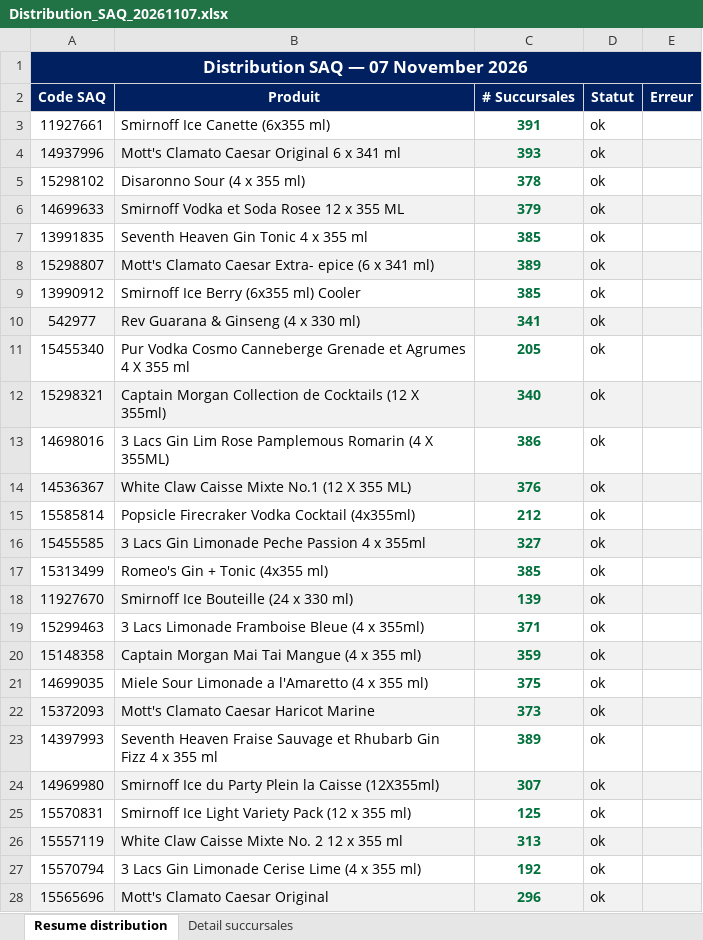
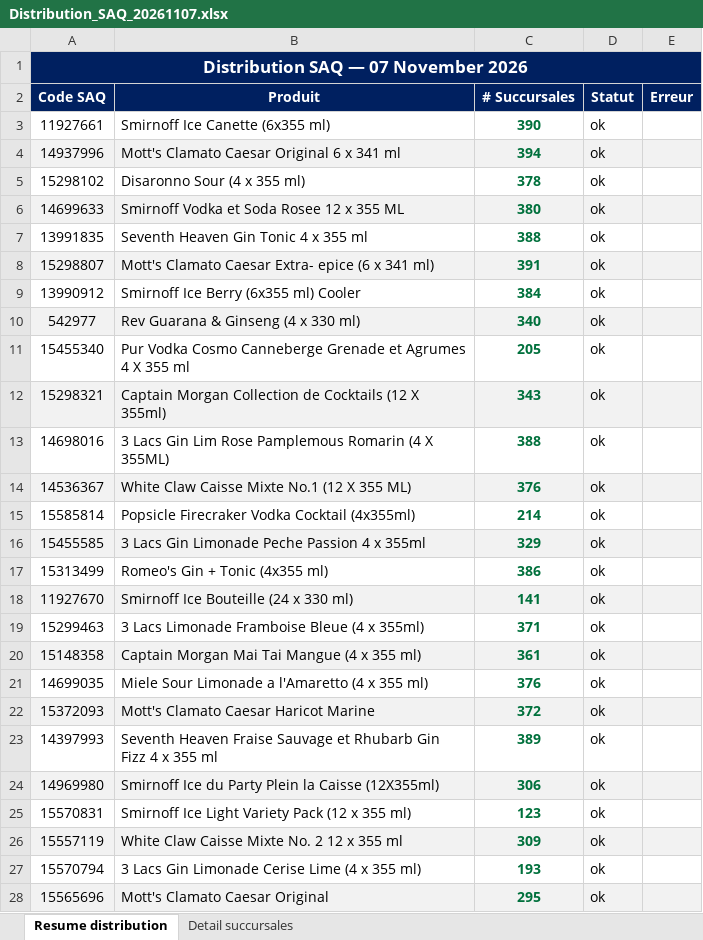
Before and after one commit to Hugish32/spif-dashboard, an Excel workbook: Distribution_SAQ_20261107.xlsx, sheet Resume distribution, drawn as a sheet; only a part is shown; values as stored, in another font and other column widths than the file's, no borders; the diff covers the shown part only; the diff names each change by its address in the sheet, - before the commit and + after, or states it on an @@ line.

```diff
--- a/Distribution_SAQ_20261107.xlsx (sheet Resume distribution)
+++ b/Distribution_SAQ_20261107.xlsx (sheet Resume distribution)
-C3 (# Succursales): 391
+C3 (# Succursales): 390
-C4 (# Succursales): 393
+C4 (# Succursales): 394
-C6 (# Succursales): 379
+C6 (# Succursales): 380
-C7 (# Succursales): 385
+C7 (# Succursales): 388
-C8 (# Succursales): 389
+C8 (# Succursales): 391
-C9 (# Succursales): 385
+C9 (# Succursales): 384
-C10 (# Succursales): 341
+C10 (# Succursales): 340
-C12 (# Succursales): 340
+C12 (# Succursales): 343
-C13 (# Succursales): 386
+C13 (# Succursales): 388
-C15 (# Succursales): 212
+C15 (# Succursales): 214
-C16 (# Succursales): 327
+C16 (# Succursales): 329
-C17 (# Succursales): 385
+C17 (# Succursales): 386
-C18 (# Succursales): 139
+C18 (# Succursales): 141
-C20 (# Succursales): 359
+C20 (# Succursales): 361
-C21 (# Succursales): 375
+C21 (# Succursales): 376
-C22 (# Succursales): 373
+C22 (# Succursales): 372
-C24 (# Succursales): 307
+C24 (# Succursales): 306
-C25 (# Succursales): 125
+C25 (# Succursales): 123
-C26 (# Succursales): 313
+C26 (# Succursales): 309
-C27 (# Succursales): 192
+C27 (# Succursales): 193
-C28 (# Succursales): 296
+C28 (# Succursales): 295
```
Also changed, not shown: 101 edited cells and cell formats elsewhere in this sheet, sheet Detail succursales.
